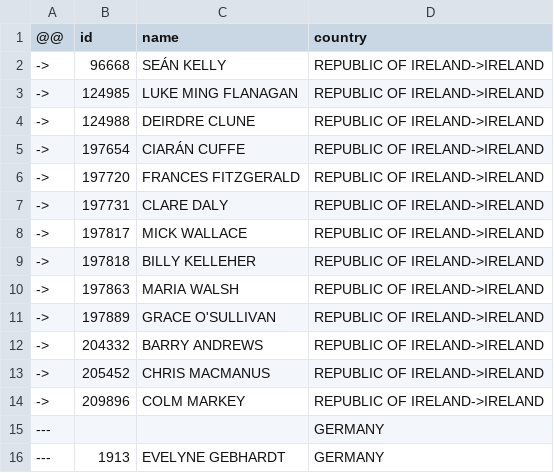
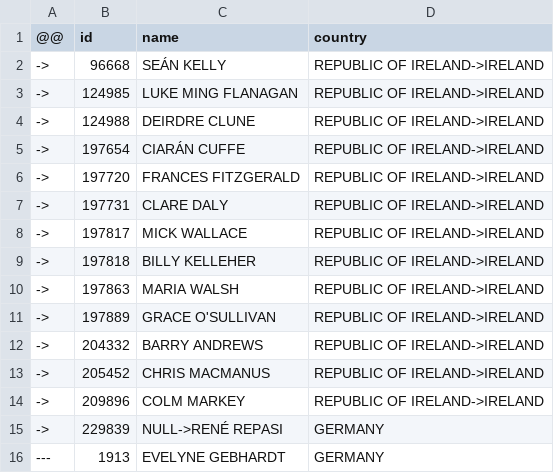
Before and after one commit to every-politician-scrapers/european-parliament, a CSV file: data/diff.csv, drawn as a sheet.

```diff
--- a/data/diff.csv
+++ b/data/diff.csv
@@ -14,3 +14,3 @@
 ->,209896,COLM MARKEY,REPUBLIC OF IRELAND->IRELAND
----,"","",GERMANY
+->,229839,NULL->RENÉ REPASI,GERMANY
 ---,1913,EVELYNE GEBHARDT,GERMANY
```
Also changed, not shown: data/official.csv, data/wikidata.csv.
